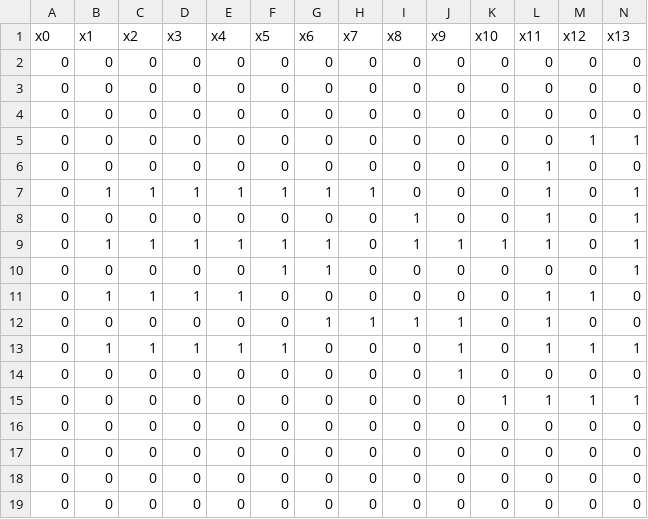
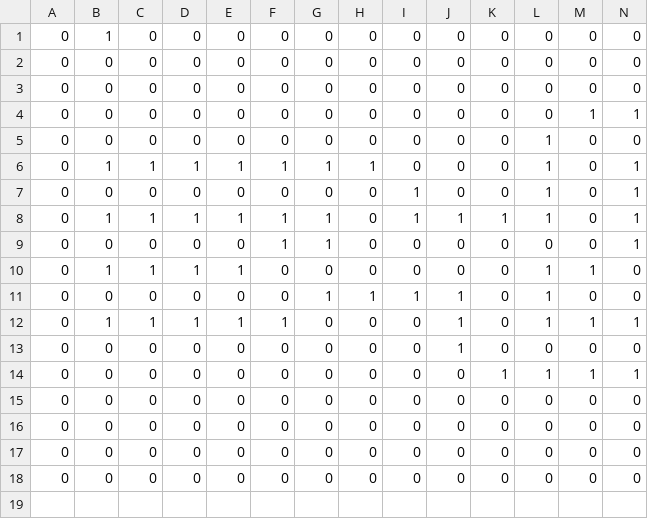
Before and after one commit to EffanByte/Tower-Defense-Game, a CSV file: Assets/Scripts/Level/buildable.csv, drawn as a sheet; only a part is shown; removed rows and columns are numbered as before the commit, all else as after; rows hold the shown columns only; the diff names each change by its address in the sheet, - before the commit and + after, or states it on an @@ line.

```diff
--- a/Assets/Scripts/Level/buildable.csv
+++ b/Assets/Scripts/Level/buildable.csv
-row 1: x0 | x1 | x2 | x3 | x4 | x5 | x6 | x7 | x8 | x9 | x10 | x11 | x12 | x13
-B1: 0
+B1: 1
```
Also changed, not shown: Assets/Scripts/Level/road.csv, 12 other files.
